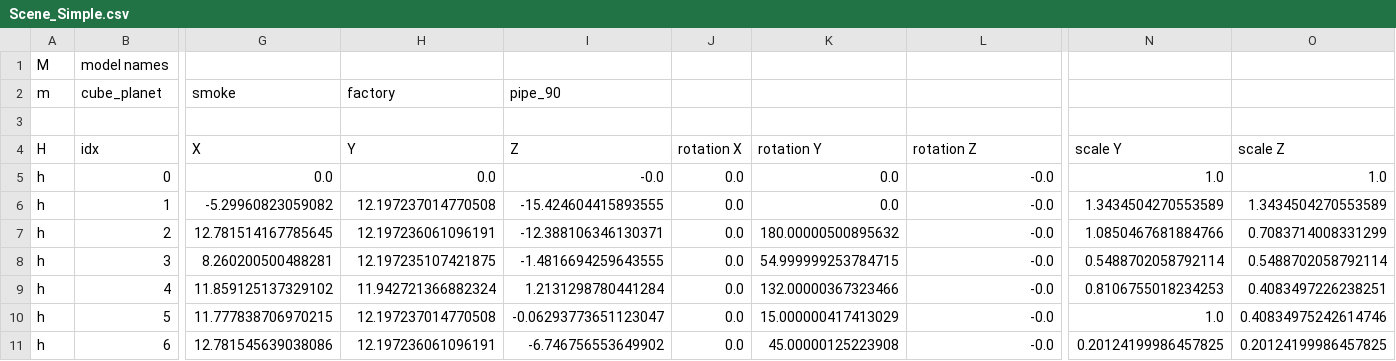
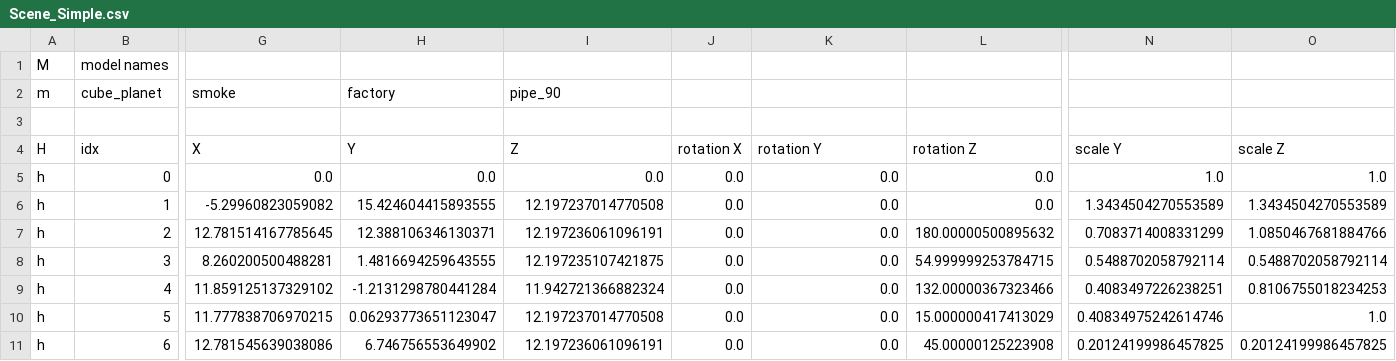
Before and after one commit to bartgeier/3D_Viewer, a CSV file: app/src/main/assets/LowPoly_Islands/Scene_Simple.csv, drawn as a sheet; only a part is shown, gaps mark what is left out; the diff covers the shown part only; the diff names each change by its address in the sheet, - before the commit and + after, or states it on an @@ line.

```diff
--- a/app/src/main/assets/LowPoly_Islands/Scene_Simple.csv
+++ b/app/src/main/assets/LowPoly_Islands/Scene_Simple.csv
-I5 (pipe_90): -0.0
+I5 (pipe_90): 0.0
-L5:L6: -0.0
+L5:L6: 0.0
-H6 (factory): 12.197237014770508
+H6 (factory): 15.424604415893555
-I6 (pipe_90): -15.424604415893555
+I6 (pipe_90): 12.197237014770508
-H7 (factory): 12.197236061096191
+H7 (factory): 12.388106346130371
-I7 (pipe_90): -12.388106346130371
+I7 (pipe_90): 12.197236061096191
-K7: 180.00000500895632
+K7: 0.0
-L7: -0.0
+L7: 180.00000500895632
-N7: 1.0850467681884766
+N7: 0.7083714008331299
-O7: 0.7083714008331299
+O7: 1.0850467681884766
-H8 (factory): 12.197235107421875
+H8 (factory): 1.4816694259643555
-I8 (pipe_90): -1.4816694259643555
+I8 (pipe_90): 12.197235107421875
-K8: 54.999999253784715
+K8: 0.0
-L8: -0.0
+L8: 54.999999253784715
-H9 (factory): 11.942721366882324
+H9 (factory): -1.2131298780441284
-I9 (pipe_90): 1.2131298780441284
+I9 (pipe_90): 11.942721366882324
-K9: 132.00000367323466
+K9: 0.0
-L9: -0.0
+L9: 132.00000367323466
-N9: 0.8106755018234253
+N9: 0.4083497226238251
-O9: 0.4083497226238251
+O9: 0.8106755018234253
-H10 (factory): 12.197237014770508
+H10 (factory): 0.06293773651123047
-I10 (pipe_90): -0.06293773651123047
+I10 (pipe_90): 12.197237014770508
-K10: 15.000000417413029
+K10: 0.0
-L10: -0.0
+L10: 15.000000417413029
-N10: 1.0
+N10: 0.40834975242614746
-O10: 0.40834975242614746
+O10: 1.0
-H11 (factory): 12.197236061096191
+H11 (factory): 6.746756553649902
-I11 (pipe_90): -6.746756553649902
+I11 (pipe_90): 12.197236061096191
-K11: 45.00000125223908
+K11: 0.0
-L11: -0.0
+L11: 45.00000125223908
```
Also changed, not shown: 76 edited cells elsewhere in this file, 22 other files.
